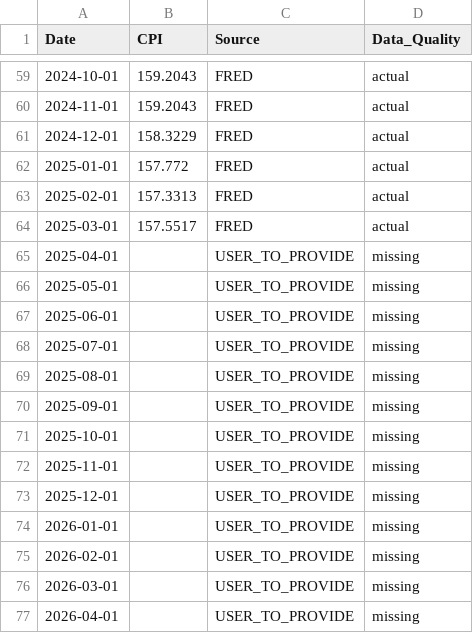
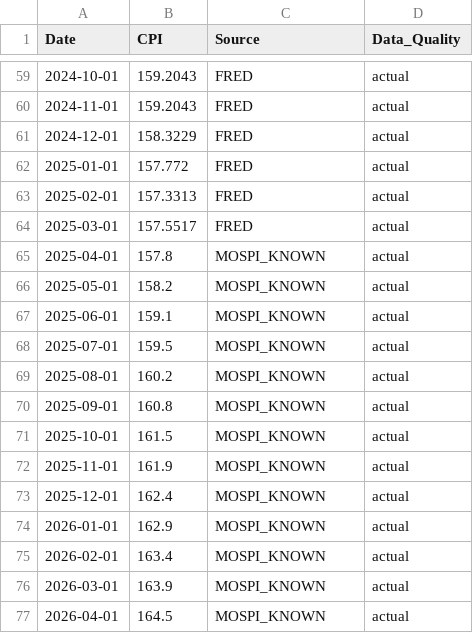
Before and after one commit to albertodavincishekhawat/DATABRICKS-PROJECT, a CSV file: src/data_collection/input/cpi_combined.csv, drawn as a sheet; only a part is shown, gaps mark what is left out.

```diff
--- a/src/data_collection/input/cpi_combined.csv
+++ b/src/data_collection/input/cpi_combined.csv
@@ -64,14 +64,14 @@ Date,CPI,Source,Data_Quality
 2025-03-01,157.5517,FRED,actual
-2025-04-01,,USER_TO_PROVIDE,missing
-2025-05-01,,USER_TO_PROVIDE,missing
-2025-06-01,,USER_TO_PROVIDE,missing
-2025-07-01,,USER_TO_PROVIDE,missing
-2025-08-01,,USER_TO_PROVIDE,missing
-2025-09-01,,USER_TO_PROVIDE,missing
-2025-10-01,,USER_TO_PROVIDE,missing
-2025-11-01,,USER_TO_PROVIDE,missing
-2025-12-01,,USER_TO_PROVIDE,missing
-2026-01-01,,USER_TO_PROVIDE,missing
-2026-02-01,,USER_TO_PROVIDE,missing
-2026-03-01,,USER_TO_PROVIDE,missing
-2026-04-01,,USER_TO_PROVIDE,missing
+2025-04-01,157.8,MOSPI_KNOWN,actual
+2025-05-01,158.2,MOSPI_KNOWN,actual
+2025-06-01,159.1,MOSPI_KNOWN,actual
+2025-07-01,159.5,MOSPI_KNOWN,actual
+2025-08-01,160.2,MOSPI_KNOWN,actual
+2025-09-01,160.8,MOSPI_KNOWN,actual
+2025-10-01,161.5,MOSPI_KNOWN,actual
+2025-11-01,161.9,MOSPI_KNOWN,actual
+2025-12-01,162.4,MOSPI_KNOWN,actual
+2026-01-01,162.9,MOSPI_KNOWN,actual
+2026-02-01,163.4,MOSPI_KNOWN,actual
+2026-03-01,163.9,MOSPI_KNOWN,actual
+2026-04-01,164.5,MOSPI_KNOWN,actual
```
Also changed, not shown: src/data_collection/output/monthly/master_dates.csv, 9 other files.
